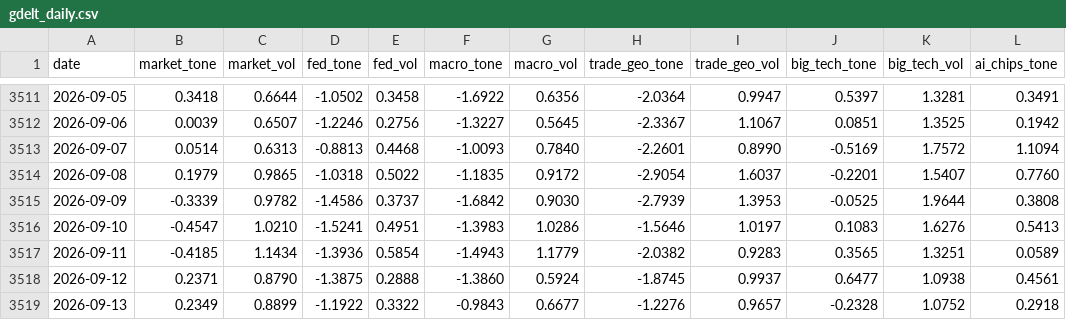
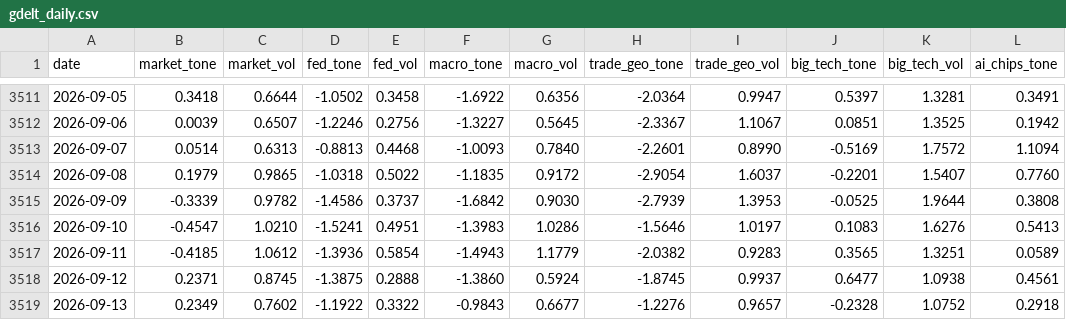
Before and after one commit to therbn12/nas100-data-relay, a CSV file: data/gdelt_daily.csv, drawn as a sheet; only a part is shown, gaps mark what is left out; the diff names each change by its address in the sheet, - before the commit and + after, or states it on an @@ line.

Commit message:
data refresh 2026-09-19T12:13:36Z

```diff
--- a/data/gdelt_daily.csv
+++ b/data/gdelt_daily.csv
-C3517 (market_vol): 1.1434
+C3517 (market_vol): 1.0612
-C3518 (market_vol): 0.8790
+C3518 (market_vol): 0.8745
-C3519 (market_vol): 0.8899
+C3519 (market_vol): 0.7602
```
